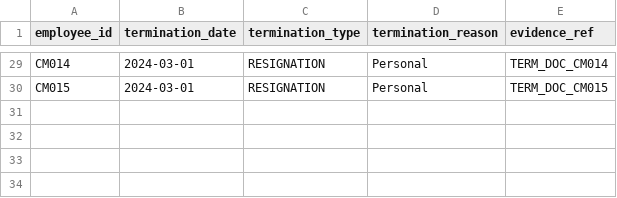
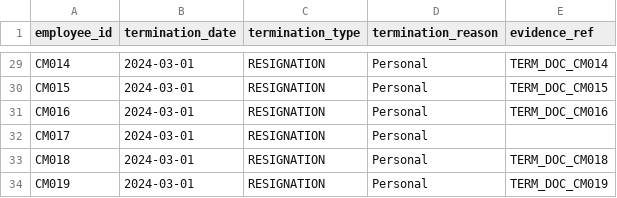
Before and after one commit to dcrops/payroll-diagnostics-engine, a CSV file: data/sample/terminations.csv, drawn as a sheet; only a part is shown, gaps mark what is left out.

Commit message:
modified:   data/sample/balances_snapshot.csv 	modified:   data/sample/employees.csv 	modified:   data/sample/pay_events.csv 	modified:   data/sample/terminations.csv 	modified:   src/cross_module_integrity/config/cross_module_rules.yml 	modified:   src/cross_module_integrity/detectors/lifecycle_rules.py 	modified:   src/cross_module_integrity/detectors/registry.py 	modified:   src/cross_module_integrity/run.py
git commit -m "Complete Cross-Module Integrity Engine (CM-001 to CM-020)

- Implemented full cross-module rule set (CM-001 to CM-020)
- Added multi-dataset lifecycle validation (pay, termination, leave, snapshot)
- Introduced clustering rule (CM-020) with 2-pass execution
- Standardised missing value handling using is_missing helper
- Added scenarios for all cross-module rules
- Stabilised run pipeline and outputs"

```diff
--- a/data/sample/terminations.csv
+++ b/data/sample/terminations.csv
@@ -30 +30,5 @@ CM014,2024-03-01,RESIGNATION,Personal,TERM_DOC_CM014
 CM015,2024-03-01,RESIGNATION,Personal,TERM_DOC_CM015
+CM016,2024-03-01,RESIGNATION,Personal,TERM_DOC_CM016
+CM017,2024-03-01,RESIGNATION,Personal,
+CM018,2024-03-01,RESIGNATION,Personal,TERM_DOC_CM018
+CM019,2024-03-01,RESIGNATION,Personal,TERM_DOC_CM019
```
Also changed, not shown: data/sample/balances_snapshot.csv, data/sample/employees.csv, 5 other files.
